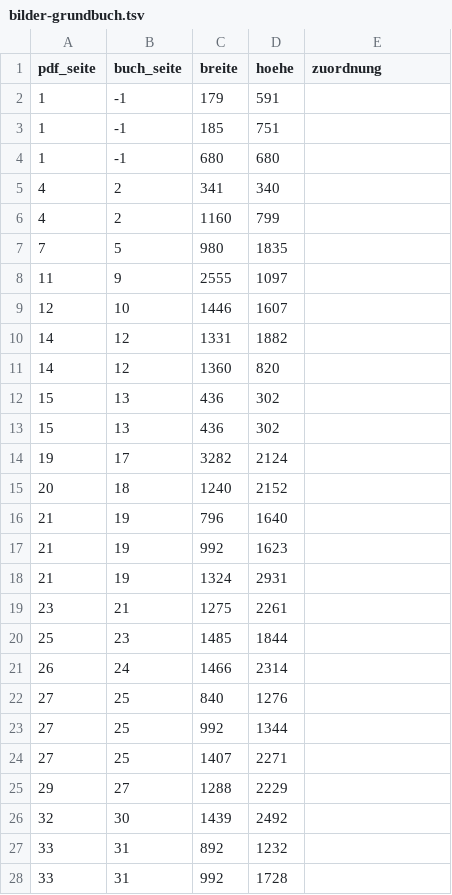
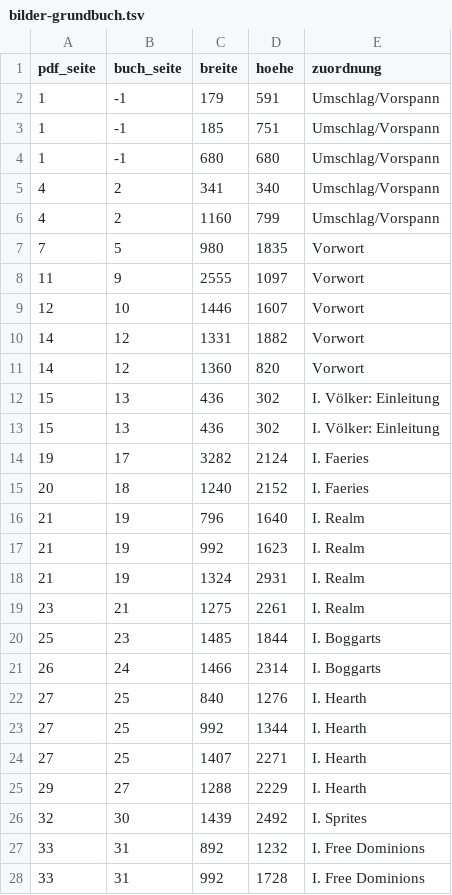
Before and after one commit to einmoritz-spec/Spielleitertool, a TSV file: plan/household/bilder-grundbuch.tsv, drawn as a sheet; only a part is shown; the diff covers the shown part only.

```diff
--- a/plan/household/bilder-grundbuch.tsv
+++ b/plan/household/bilder-grundbuch.tsv
@@ -1,28 +1,28 @@
 pdf_seite	buch_seite	breite	hoehe	zuordnung
-1	-1	179	591	
-1	-1	185	751	
-1	-1	680	680	
-4	2	341	340	
-4	2	1160	799	
-7	5	980	1835	
-11	9	2555	1097	
-12	10	1446	1607	
-14	12	1331	1882	
-14	12	1360	820	
-15	13	436	302	
-15	13	436	302	
-19	17	3282	2124	
-20	18	1240	2152	
-21	19	796	1640	
-21	19	992	1623	
-21	19	1324	2931	
-23	21	1275	2261	
-25	23	1485	1844	
-26	24	1466	2314	
-27	25	840	1276	
-27	25	992	1344	
-27	25	1407	2271	
-29	27	1288	2229	
-32	30	1439	2492	
-33	31	892	1232	
-33	31	992	1728	
+1	-1	179	591	Umschlag/Vorspann
+1	-1	185	751	Umschlag/Vorspann
+1	-1	680	680	Umschlag/Vorspann
+4	2	341	340	Umschlag/Vorspann
+4	2	1160	799	Umschlag/Vorspann
+7	5	980	1835	Vorwort
+11	9	2555	1097	Vorwort
+12	10	1446	1607	Vorwort
+14	12	1331	1882	Vorwort
+14	12	1360	820	Vorwort
+15	13	436	302	I. Völker: Einleitung
+15	13	436	302	I. Völker: Einleitung
+19	17	3282	2124	I. Faeries
+20	18	1240	2152	I. Faeries
+21	19	796	1640	I. Realm
+21	19	992	1623	I. Realm
+21	19	1324	2931	I. Realm
+23	21	1275	2261	I. Realm
+25	23	1485	1844	I. Boggarts
+26	24	1466	2314	I. Boggarts
+27	25	840	1276	I. Hearth
+27	25	992	1344	I. Hearth
+27	25	1407	2271	I. Hearth
+29	27	1288	2229	I. Hearth
+32	30	1439	2492	I. Sprites
+33	31	892	1232	I. Free Dominions
+33	31	992	1728	I. Free Dominions
```
Also changed, not shown: 161 edited cells elsewhere in this file, plan/household/bilder-fragile-peace.tsv, plan/household/bilder-garten.tsv, 3 other files.
